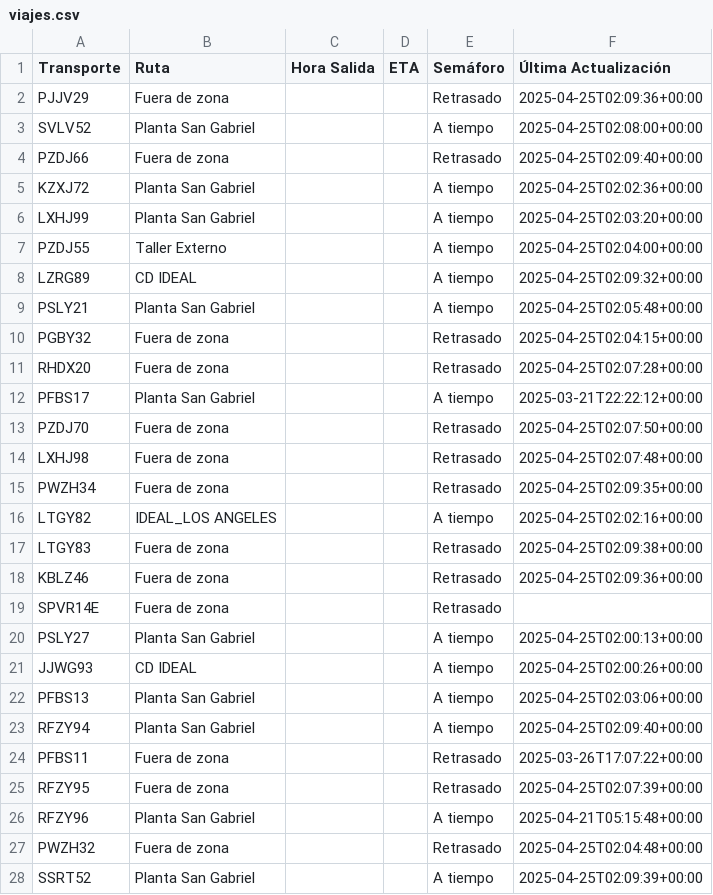
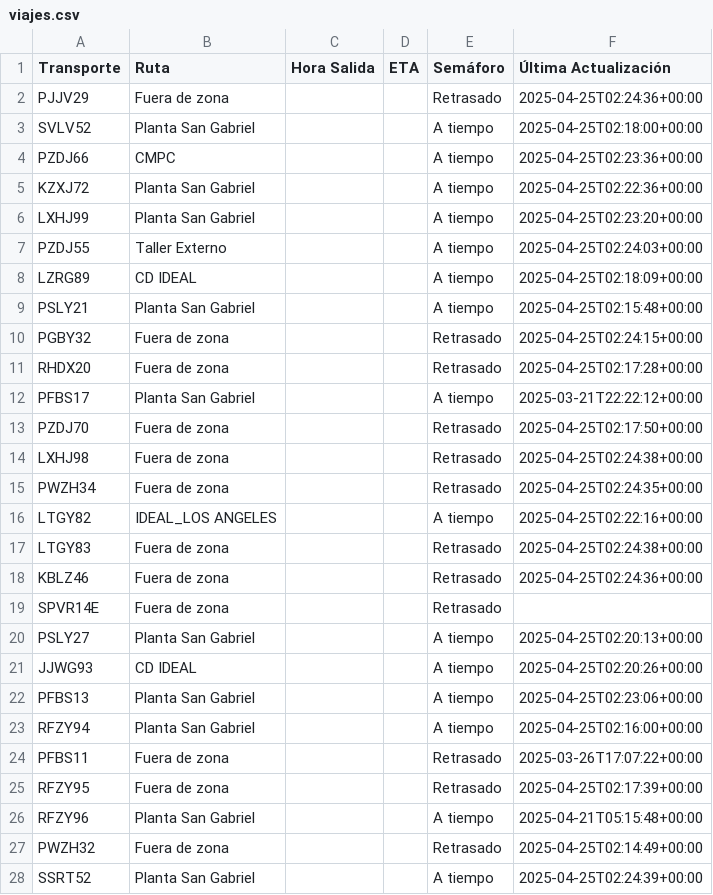
Before and after one commit to ErhickDiaz/Semaforo, a CSV file: viajes.csv, drawn as a sheet; only a part is shown; the diff covers the shown part only.

Commit message:
Actualización automática de viajes.csv

```diff
--- a/viajes.csv
+++ b/viajes.csv
@@ -1,28 +1,28 @@
 Transporte,Ruta,Hora Salida,ETA,Semáforo,Última Actualización
-PJJV29,Fuera de zona,,,Retrasado,2025-04-25T02:09:36+00:00
-SVLV52,Planta San Gabriel,,,A tiempo,2025-04-25T02:08:00+00:00
-PZDJ66,Fuera de zona,,,Retrasado,2025-04-25T02:09:40+00:00
-KZXJ72,Planta San Gabriel,,,A tiempo,2025-04-25T02:02:36+00:00
-LXHJ99,Planta San Gabriel,,,A tiempo,2025-04-25T02:03:20+00:00
-PZDJ55,Taller Externo,,,A tiempo,2025-04-25T02:04:00+00:00
-LZRG89,CD IDEAL,,,A tiempo,2025-04-25T02:09:32+00:00
-PSLY21,Planta San Gabriel,,,A tiempo,2025-04-25T02:05:48+00:00
-PGBY32,Fuera de zona,,,Retrasado,2025-04-25T02:04:15+00:00
-RHDX20,Fuera de zona,,,Retrasado,2025-04-25T02:07:28+00:00
+PJJV29,Fuera de zona,,,Retrasado,2025-04-25T02:24:36+00:00
+SVLV52,Planta San Gabriel,,,A tiempo,2025-04-25T02:18:00+00:00
+PZDJ66,CMPC,,,A tiempo,2025-04-25T02:23:36+00:00
+KZXJ72,Planta San Gabriel,,,A tiempo,2025-04-25T02:22:36+00:00
+LXHJ99,Planta San Gabriel,,,A tiempo,2025-04-25T02:23:20+00:00
+PZDJ55,Taller Externo,,,A tiempo,2025-04-25T02:24:03+00:00
+LZRG89,CD IDEAL,,,A tiempo,2025-04-25T02:18:09+00:00
+PSLY21,Planta San Gabriel,,,A tiempo,2025-04-25T02:15:48+00:00
+PGBY32,Fuera de zona,,,Retrasado,2025-04-25T02:24:15+00:00
+RHDX20,Fuera de zona,,,Retrasado,2025-04-25T02:17:28+00:00
 PFBS17,Planta San Gabriel,,,A tiempo,2025-03-21T22:22:12+00:00
-PZDJ70,Fuera de zona,,,Retrasado,2025-04-25T02:07:50+00:00
-LXHJ98,Fuera de zona,,,Retrasado,2025-04-25T02:07:48+00:00
-PWZH34,Fuera de zona,,,Retrasado,2025-04-25T02:09:35+00:00
-LTGY82,IDEAL_LOS ANGELES,,,A tiempo,2025-04-25T02:02:16+00:00
-LTGY83,Fuera de zona,,,Retrasado,2025-04-25T02:09:38+00:00
-KBLZ46,Fuera de zona,,,Retrasado,2025-04-25T02:09:36+00:00
+PZDJ70,Fuera de zona,,,Retrasado,2025-04-25T02:17:50+00:00
+LXHJ98,Fuera de zona,,,Retrasado,2025-04-25T02:24:38+00:00
+PWZH34,Fuera de zona,,,Retrasado,2025-04-25T02:24:35+00:00
+LTGY82,IDEAL_LOS ANGELES,,,A tiempo,2025-04-25T02:22:16+00:00
+LTGY83,Fuera de zona,,,Retrasado,2025-04-25T02:24:38+00:00
+KBLZ46,Fuera de zona,,,Retrasado,2025-04-25T02:24:36+00:00
 SPVR14E,Fuera de zona,,,Retrasado,
-PSLY27,Planta San Gabriel,,,A tiempo,2025-04-25T02:00:13+00:00
-JJWG93,CD IDEAL,,,A tiempo,2025-04-25T02:00:26+00:00
-PFBS13,Planta San Gabriel,,,A tiempo,2025-04-25T02:03:06+00:00
-RFZY94,Planta San Gabriel,,,A tiempo,2025-04-25T02:09:40+00:00
+PSLY27,Planta San Gabriel,,,A tiempo,2025-04-25T02:20:13+00:00
+JJWG93,CD IDEAL,,,A tiempo,2025-04-25T02:20:26+00:00
+PFBS13,Planta San Gabriel,,,A tiempo,2025-04-25T02:23:06+00:00
+RFZY94,Planta San Gabriel,,,A tiempo,2025-04-25T02:16:00+00:00
 PFBS11,Fuera de zona,,,Retrasado,2025-03-26T17:07:22+00:00
-RFZY95,Fuera de zona,,,Retrasado,2025-04-25T02:07:39+00:00
+RFZY95,Fuera de zona,,,Retrasado,2025-04-25T02:17:39+00:00
 RFZY96,Planta San Gabriel,,,A tiempo,2025-04-21T05:15:48+00:00
-PWZH32,Fuera de zona,,,Retrasado,2025-04-25T02:04:48+00:00
-SSRT52,Planta San Gabriel,,,A tiempo,2025-04-25T02:09:39+00:00
+PWZH32,Fuera de zona,,,Retrasado,2025-04-25T02:14:49+00:00
+SSRT52,Planta San Gabriel,,,A tiempo,2025-04-25T02:24:39+00:00
```
Also changed, not shown: 49 edited cells elsewhere in this file.
